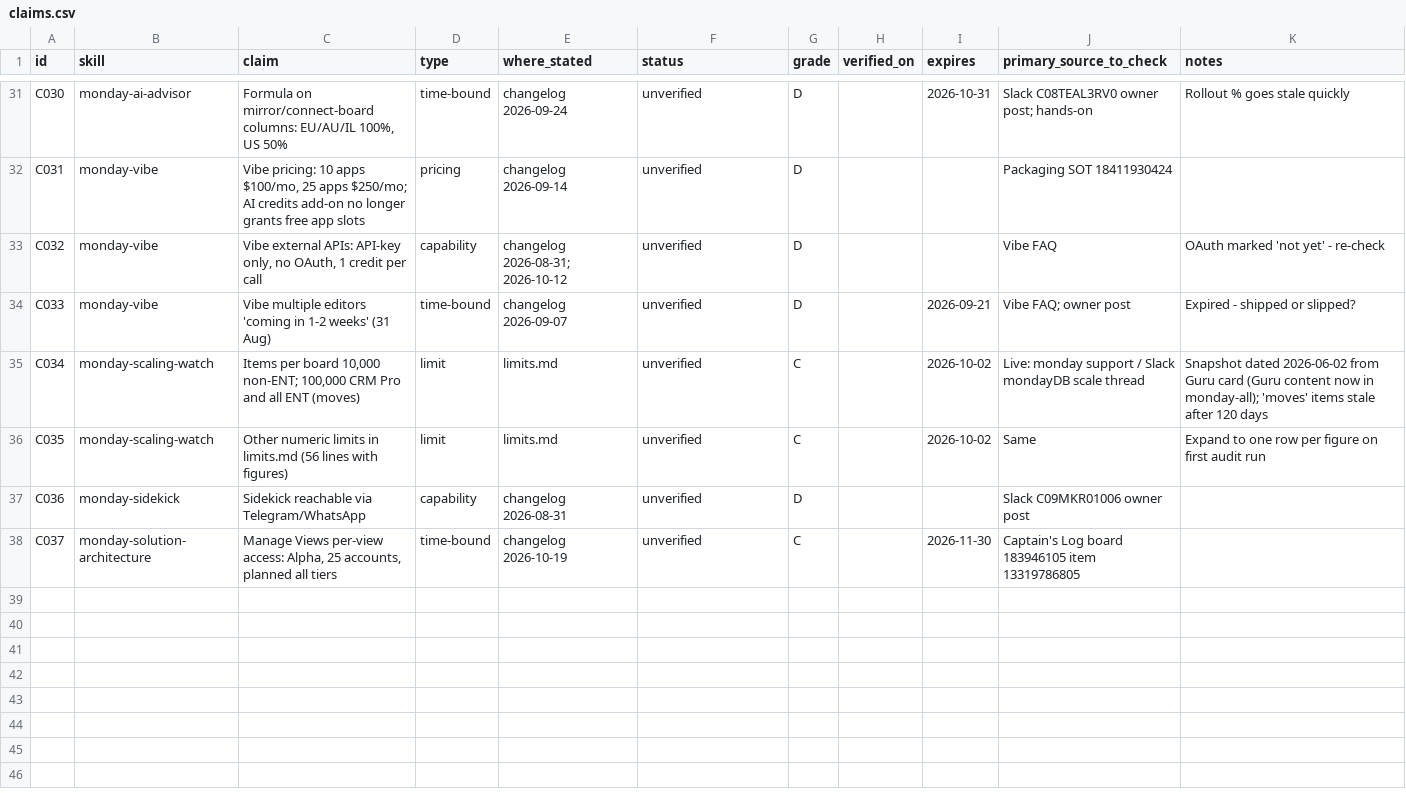
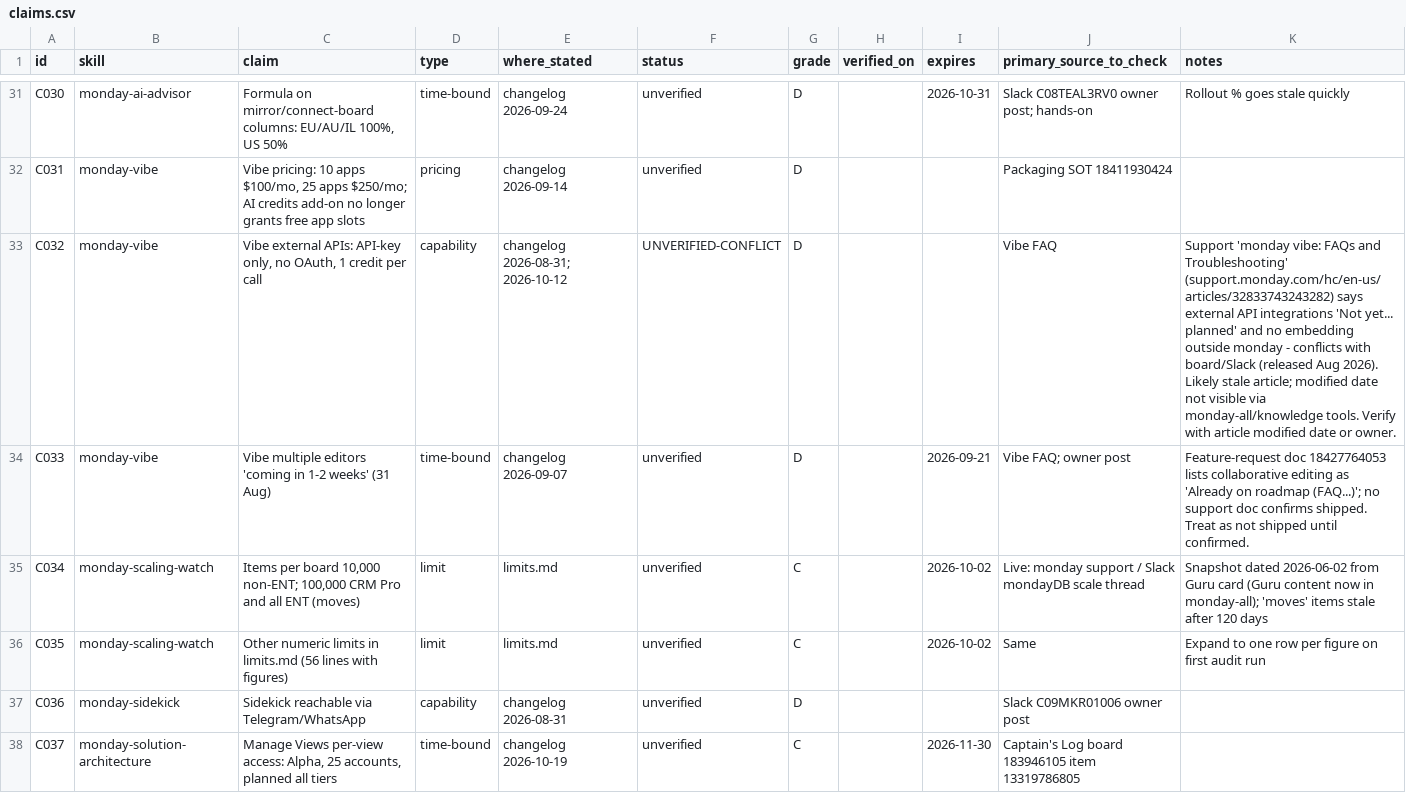
Before and after one commit to sebseegy/plugin, a CSV file: bastis-service-toolkit/skills/weekly-pulse/references/audit/claims.csv, drawn as a sheet; only a part is shown, gaps mark what is left out; the diff covers the shown part only.

Commit message:
weekly-pulse: claim-audit method + 12–19 Oct changelogs (v1.3.1)
Replace the news-digest weekly-pulse with a weekly claim audit that checks
skill claims against primary sources before anything is logged as fact.

Method (skills/weekly-pulse/SKILL.md)
- Source grades A–D; only A/B sources can change a SKILL.md body.
- Digests (Product Updates board, #ask-* Slack) are an index, not evidence.
- SKILL.md edits go to references/audit/proposed/ for approval, never auto-applied.
- Unresolved items go to a queue with a named owner; evals need answer keys
  from primary sources.
- Fixes: try the second monday MCP if the board is "not found"; skip
  bot-only channels; flag board Release Status that contradicts its source;
  record the new repo path; add "SKILL.md edit needed" flag.

New state (skills/weekly-pulse/references/audit/)
- claims.csv: 42 claims from the skills with source, grade, expiry.
- sources.md: source registry, confirmed Vibe support URLs, tool recipes.
- queue.md: open questions for owners.
- evals/questions.csv: 15 draft client questions (2 keyed so far).
- proposed/: patches for monday-vibe and monday-vibe-builder (not applied).
- scripts/audit.py: due / rotate / diff / evals helper.

First verification pass (Vibe)
- Verified (B): viewers can't open apps that show board data; builder
  credit ranges; 5,000-row import; public-app requirements.
- Conflicts: failed-prompt credits (undocumented; two skills contradict),
  boards per app (5 vs 20), external APIs (stale support article).
- New: agents can manage Vibe apps (support 37230283024530).

Changelogs (12–19 Oct)
- Added entries to agents, sidekick, aitp-advisor, workflow-architect,
  ai-advisor, ai-suggester, vibe, scoping, solution-architecture,
  scaling-watch. Unconfirmed items marked unverified.

Not done
- No SKILL.md body edits applied.
- 28 Sep–12 Oct not backfilled.
- Support article modified dates not verified.

Version 1.2.8 -> 1.3.1.

```diff
--- a/bastis-service-toolkit/skills/weekly-pulse/references/audit/claims.csv
+++ b/bastis-service-toolkit/skills/weekly-pulse/references/audit/claims.csv
@@ -32,4 +32,4 @@ C030,monday-ai-advisor,"Formula on mirror/connect-board columns: EU/AU/IL 100%,
 C031,monday-vibe,"Vibe pricing: 10 apps $100/mo, 25 apps $250/mo; AI credits add-on no longer grants free app slots",pricing,changelog 2026-09-14,unverified,D,,,Packaging SOT 18411930424,
-C032,monday-vibe,"Vibe external APIs: API-key only, no OAuth, 1 credit per call",capability,changelog 2026-08-31; 2026-10-12,unverified,D,,,Vibe FAQ,OAuth marked 'not yet' - re-check
-C033,monday-vibe,"Vibe multiple editors 'coming in 1-2 weeks' (31 Aug)",time-bound,changelog 2026-09-07,unverified,D,,2026-09-21,Vibe FAQ; owner post,Expired - shipped or slipped?
+C032,monday-vibe,"Vibe external APIs: API-key only, no OAuth, 1 credit per call",capability,changelog 2026-08-31; 2026-10-12,UNVERIFIED-CONFLICT,D,,,Vibe FAQ,Support 'monday vibe: FAQs and Troubleshooting' (support.monday.com/hc/en-us/articles/32833743243282) says external API integrations 'Not yet... planned' and no embedding outside monday - conflicts with board/Slack (released Aug 2026). Likely stale article; modified date not visible via monday-all/knowledge tools. Verify with article modified date or owner.
+C033,monday-vibe,Vibe multiple editors 'coming in 1-2 weeks' (31 Aug),time-bound,changelog 2026-09-07,unverified,D,,2026-09-21,Vibe FAQ; owner post,Feature-request doc 18427764053 lists collaborative editing as 'Already on roadmap (FAQ...)'; no support doc confirms shipped. Treat as not shipped until confirmed.
 C034,monday-scaling-watch,"Items per board 10,000 non-ENT; 100,000 CRM Pro and all ENT (moves)",limit,limits.md,unverified,C,,2026-10-02,Live: monday support / Slack mondayDB scale thread,Snapshot dated 2026-06-02 from Guru card (Guru content now in monday-all); 'moves' items stale after 120 days
```
Also changed, not shown: 5 added rows and 21 edited cells elsewhere in this file, bastis-service-toolkit/skills/weekly-pulse/references/audit/evals/questions.csv, 6 other files.
